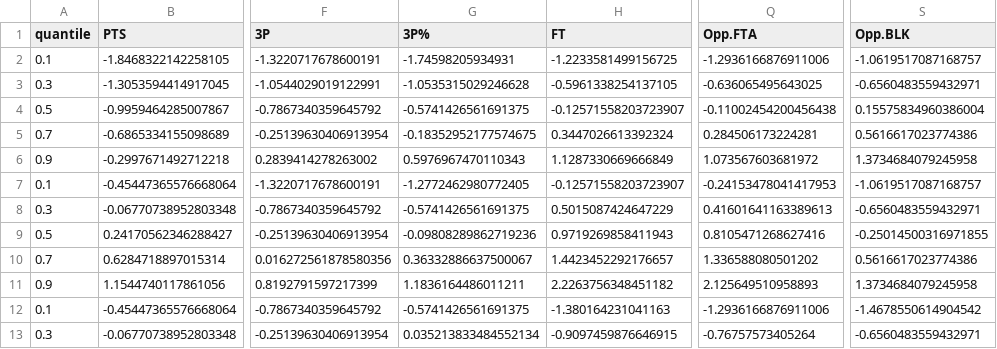
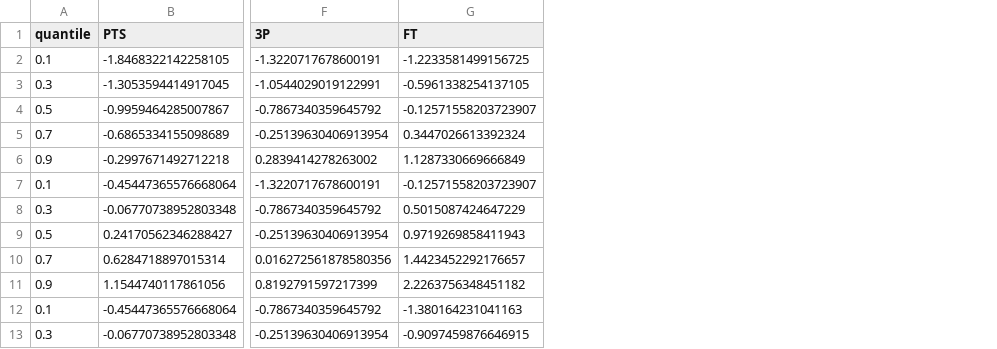
Before and after one commit to dkStephanos/nba_game_personality_clusters, a CSV file: data/cluster_results/cluster.stats.results-quantiles.csv, drawn as a sheet; only a part is shown, gaps mark what is left out; the diff names each change by its address in the sheet, - before the commit and + after, or states it on an @@ line.

```diff
--- a/data/cluster_results/cluster.stats.results-quantiles.csv
+++ b/data/cluster_results/cluster.stats.results-quantiles.csv
-column G (3P%), rows 2-13: -1.74598205934931 | -1.0535315029246628 | -0.5741426561691375 | -0.18352952177574675 | 0.5976967470110343 | -1.2772462980772405 | -0.5741426561691375 | -0.09808289862719236 | 0.36332886637500067 | 1.1836164486011211 | -0.5741426561691375 | 0.035213833484552134
-column Q (Opp.FTA), rows 2-13: -1.2936166876911006 | -0.636065495643025 | -0.11002454200456438 | 0.284506173224281 | 1.073567603681972 | -0.24153478041417953 | 0.41601641163389613 | 0.8105471268627416 | 1.336588080501202 | 2.125649510958893 | -1.2936166876911006 | -0.76757573405264
-column S (Opp.BLK), rows 2-13: -1.0619517087168757 | -0.6560483559432971 | 0.15575834960386004 | 0.5616617023774386 | 1.3734684079245958 | -1.0619517087168757 | -0.6560483559432971 | -0.25014500316971855 | 0.5616617023774386 | 1.3734684079245958 | -1.4678550614904542 | -0.6560483559432971
```
Also changed, not shown: data/cluster_results/cluster.stats.results-column-avgs.csv, 2 other files.
